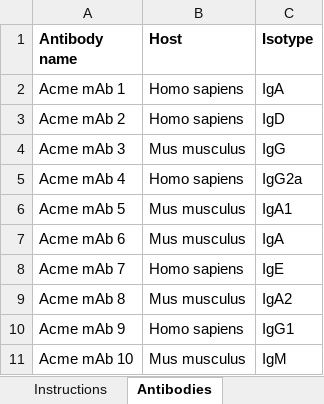
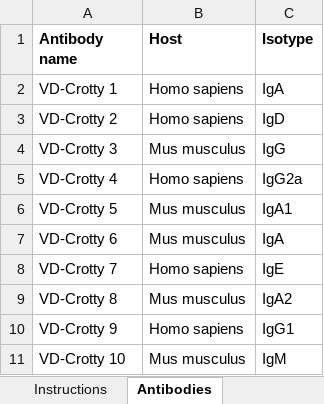
Before and after one commit to jamesaoverton/covic-db-tool-prototype, an Excel workbook: examples/antibodies-submission-valid.xlsx, sheet Antibodies, drawn as a sheet; values as stored, in another font and other column widths than the file's, no borders; the diff names each change by its address in the sheet, - before the commit and + after, or states it on an @@ line.

```diff
--- a/examples/antibodies-submission-valid.xlsx (sheet Antibodies)
+++ b/examples/antibodies-submission-valid.xlsx (sheet Antibodies)
-A2 (Antibody name): Acme mAb 1
+A2 (Antibody name): VD-Crotty 1
-A3 (Antibody name): Acme mAb 2
+A3 (Antibody name): VD-Crotty 2
-A4 (Antibody name): Acme mAb 3
+A4 (Antibody name): VD-Crotty 3
-A5 (Antibody name): Acme mAb 4
+A5 (Antibody name): VD-Crotty 4
-A6 (Antibody name): Acme mAb 5
+A6 (Antibody name): VD-Crotty 5
-A7 (Antibody name): Acme mAb 6
+A7 (Antibody name): VD-Crotty 6
-A8 (Antibody name): Acme mAb 7
+A8 (Antibody name): VD-Crotty 7
-A9 (Antibody name): Acme mAb 8
+A9 (Antibody name): VD-Crotty 8
-A10 (Antibody name): Acme mAb 9
+A10 (Antibody name): VD-Crotty 9
-A11 (Antibody name): Acme mAb 10
+A11 (Antibody name): VD-Crotty 10
```
Also changed, not shown: sheet Terminology, examples/antibodies-submission-invalid-highlighted.xlsx, examples/antibodies-submission-invalid.xlsx, 8 other files.
